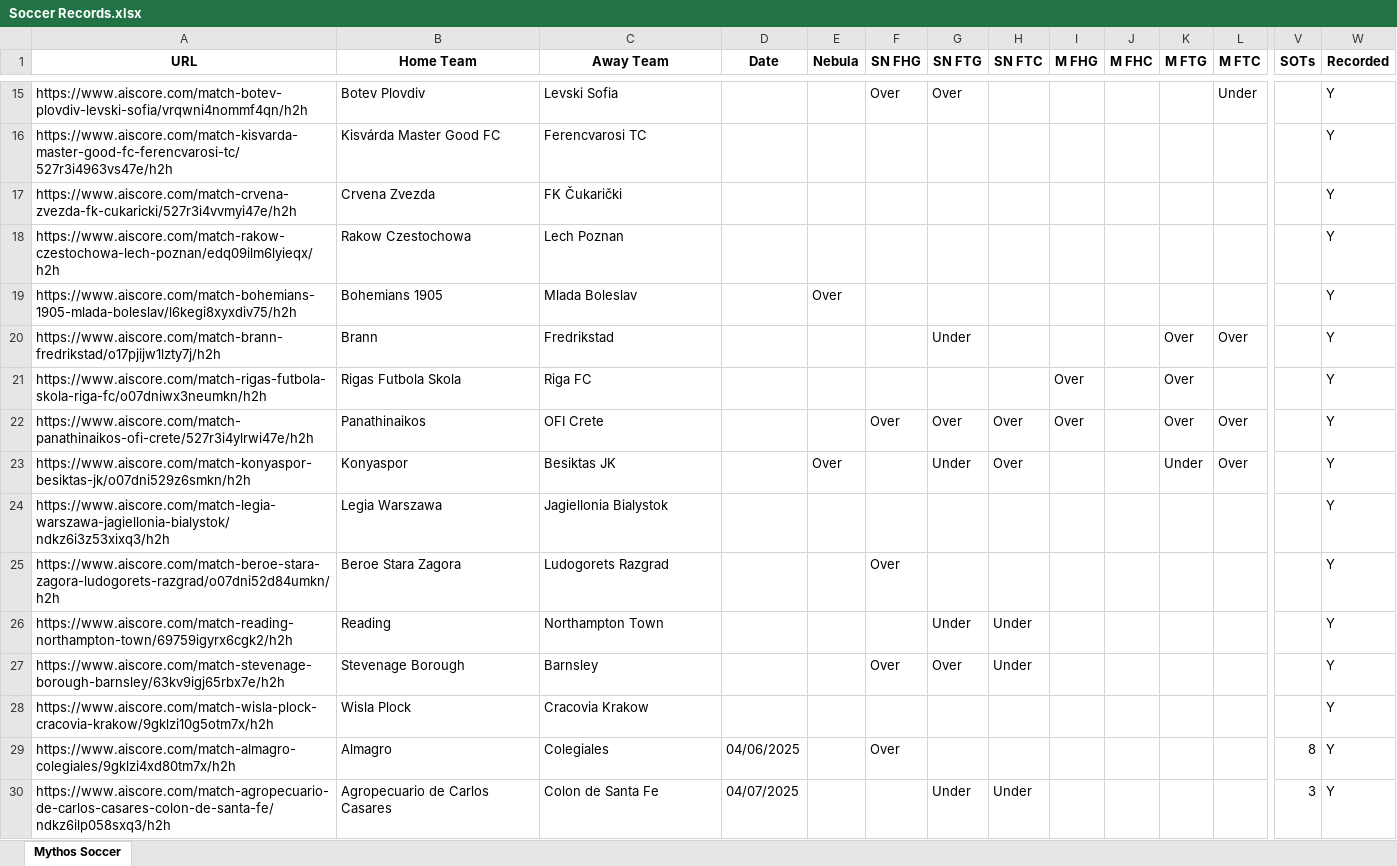
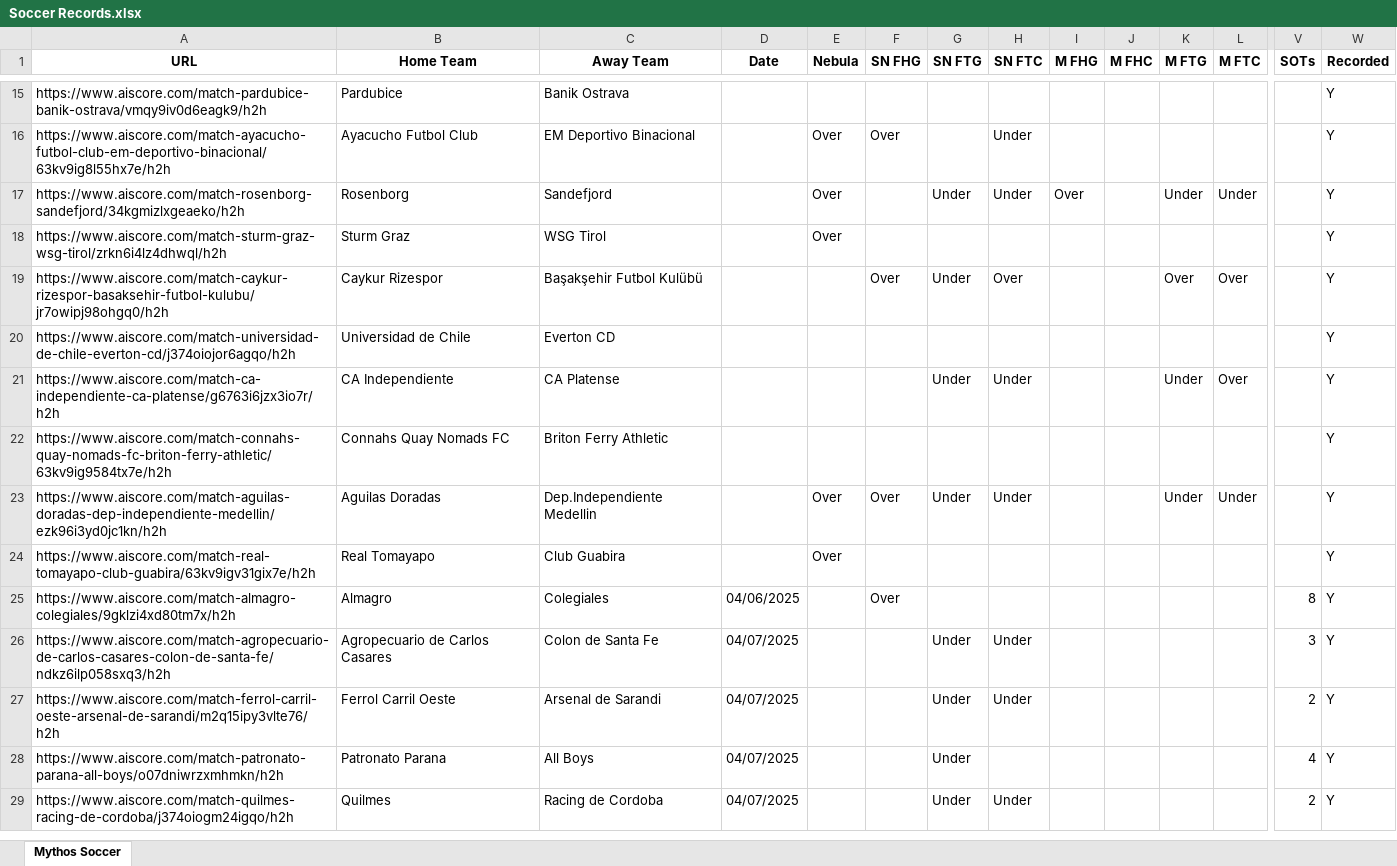
Before and after one commit to Captain-Duckie/whop, an Excel workbook: public/Soccer Records.xlsx, sheet Mythos Soccer, drawn as a sheet; only a part is shown, gaps mark what is left out; the shorter side is filled out with more unchanged rows; values as stored, in another font and other column widths than the file's, no borders; removed rows and columns are numbered as before the commit, all else as after; rows hold the shown columns only; the diff covers the shown part only; the diff names each change by its address in the sheet, - before the commit and + after, or states it on an @@ line.

Commit message:
Auto-update Soccer Records at 2025-09-18T08:13:22.870607

```diff
--- a/public/Soccer Records.xlsx (sheet Mythos Soccer)
+++ b/public/Soccer Records.xlsx (sheet Mythos Soccer)
-row 15: https://www.aiscore.com/match-botev-plovdiv-levski-sofia/vrqwni4nommf4qn/h2h | Botev Plovdiv | Levski Sofia |  |  | Over | Over |  |  |  |  | Under |  | Y
-row 16: https://www.aiscore.com/match-kisvarda-master-good-fc-ferencvarosi-tc/527r3i4963vs47e/h2h | Kisvárda Master Good FC | Ferencvarosi TC |  |  |  |  |  |  |  |  |  |  | Y
-row 17: https://www.aiscore.com/match-crvena-zvezda-fk-cukaricki/527r3i4vvmyi47e/h2h | Crvena Zvezda | FK Čukarički |  |  |  |  |  |  |  |  |  |  | Y
-row 18: https://www.aiscore.com/match-rakow-czestochowa-lech-poznan/edq09ilm6lyieqx/h2h | Rakow Czestochowa | Lech Poznan |  |  |  |  |  |  |  |  |  |  | Y
-row 19: https://www.aiscore.com/match-bohemians-1905-mlada-boleslav/l6kegi8xyxdiv75/h2h | Bohemians 1905 | Mlada Boleslav |  | Over |  |  |  |  |  |  |  |  | Y
-row 20: https://www.aiscore.com/match-brann-fredrikstad/o17pjijw1lzty7j/h2h | Brann | Fredrikstad |  |  |  | Under |  |  |  | Over | Over |  | Y
-row 21: https://www.aiscore.com/match-rigas-futbola-skola-riga-fc/o07dniwx3neumkn/h2h | Rigas Futbola Skola | Riga FC |  |  |  |  |  | Over |  | Over |  |  | Y
+row 15: https://www.aiscore.com/match-pardubice-banik-ostrava/vmqy9iv0d6eagk9/h2h | Pardubice | Banik Ostrava |  |  |  |  |  |  |  |  |  |  | Y
+row 16: https://www.aiscore.com/match-ayacucho-futbol-club-em-deportivo-binacional/63kv9ig8l55hx7e/h2h | Ayacucho Futbol Club | EM Deportivo Binacional |  | Over | Over |  | Under |  |  |  |  |  | Y
+row 17: https://www.aiscore.com/match-rosenborg-sandefjord/34kgmizlxgeaeko/h2h | Rosenborg | Sandefjord |  | Over |  | Under | Under | Over |  | Under | Under |  | Y
+row 18: https://www.aiscore.com/match-sturm-graz-wsg-tirol/zrkn6i4lz4dhwql/h2h | Sturm Graz | WSG Tirol |  | Over |  |  |  |  |  |  |  |  | Y
-A19 (URL): https://www.aiscore.com/match-panathinaikos-ofi-crete/527r3i4ylrwi47e/h2h
+A19 (URL): https://www.aiscore.com/match-caykur-rizespor-basaksehir-futbol-kulubu/jr7owipj98ohgq0/h2h
-B19 (Home Team): Panathinaikos
+B19 (Home Team): Caykur Rizespor
-C19 (Away Team): OFI Crete
+C19 (Away Team): Başakşehir Futbol Kulübü
-G19 (SN FTG): Over
+G19 (SN FTG): Under
-I19 (M FHG): Over
+I19 (M FHG): (empty)
+row 20: https://www.aiscore.com/match-universidad-de-chile-everton-cd/j374oiojor6agqo/h2h | Universidad de Chile | Everton CD |  |  |  |  |  |  |  |  |  |  | Y
-A21 (URL): https://www.aiscore.com/match-konyaspor-besiktas-jk/o07dni529z6smkn/h2h
+A21 (URL): https://www.aiscore.com/match-ca-independiente-ca-platense/g6763i6jzx3io7r/h2h
-B21 (Home Team): Konyaspor
+B21 (Home Team): CA Independiente
-C21 (Away Team): Besiktas JK
+C21 (Away Team): CA Platense
-E21 (Nebula): Over
+E21 (Nebula): (empty)
-H21 (SN FTC): Over
+H21 (SN FTC): Under
-row 24: https://www.aiscore.com/match-legia-warszawa-jagiellonia-bialystok/ndkz6i3z53xixq3/h2h | Legia Warszawa | Jagiellonia Bialystok |  |  |  |  |  |  |  |  |  |  | Y
-row 25: https://www.aiscore.com/match-beroe-stara-zagora-ludogorets-razgrad/o07dni52d84umkn/h2h | Beroe Stara Zagora | Ludogorets Razgrad |  |  | Over |  |  |  |  |  |  |  | Y
-row 26: https://www.aiscore.com/match-reading-northampton-town/69759igyrx6cgk2/h2h | Reading | Northampton Town |  |  |  | Under | Under |  |  |  |  |  | Y
-row 27: https://www.aiscore.com/match-stevenage-borough-barnsley/63kv9igj65rbx7e/h2h | Stevenage Borough | Barnsley |  |  | Over | Over | Under |  |  |  |  |  | Y
-row 28: https://www.aiscore.com/match-wisla-plock-cracovia-krakow/9gklzi10g5otm7x/h2h | Wisla Plock | Cracovia Krakow |  |  |  |  |  |  |  |  |  |  | Y
+row 22: https://www.aiscore.com/match-connahs-quay-nomads-fc-briton-ferry-athletic/63kv9ig9584tx7e/h2h | Connahs Quay Nomads FC | Briton Ferry Athletic |  |  |  |  |  |  |  |  |  |  | Y
+row 23: https://www.aiscore.com/match-aguilas-doradas-dep-independiente-medellin/ezk96i3yd0jc1kn/h2h | Aguilas Doradas | Dep.Independiente Medellin |  | Over | Over | Under | Under |  |  | Under | Under |  | Y
+row 24: https://www.aiscore.com/match-real-tomayapo-club-guabira/63kv9igv31gix7e/h2h | Real Tomayapo | Club Guabira |  | Over |  |  |  |  |  |  |  |  | Y
```
Also changed, not shown: 10 added rows, 10 removed rows and 10 edited cells elsewhere in this sheet.
